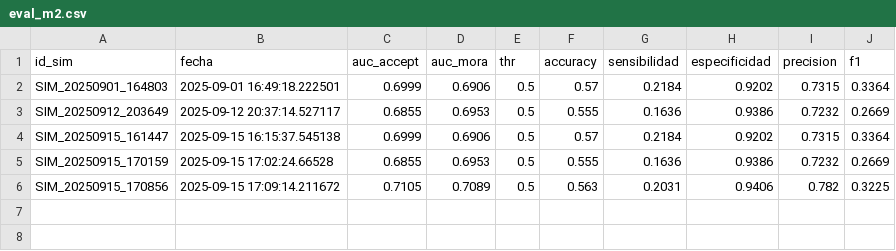
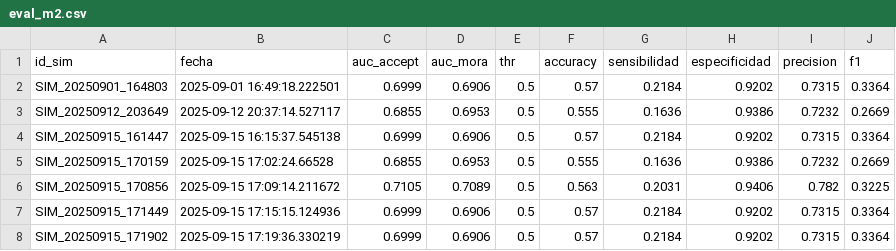
Before and after one commit to JohnnyLinares77/data-mining-learning-project, a CSV file: data/eval_m2.csv, drawn as a sheet; the diff names each change by its address in the sheet, - before the commit and + after, or states it on an @@ line.

```diff
--- a/data/eval_m2.csv
+++ b/data/eval_m2.csv
+row 7: SIM_20250915_171449 | 2025-09-15 17:15:15.124936 | 0.6999 | 0.6906 | 0.5 | 0.57 | 0.2184 | 0.9202 | 0.7315 | 0.3364
+row 8: SIM_20250915_171902 | 2025-09-15 17:19:36.330219 | 0.6999 | 0.6906 | 0.5 | 0.57 | 0.2184 | 0.9202 | 0.7315 | 0.3364
```
Also changed, not shown: data/eval_m1.csv, data/variables_modelos.csv, 3 other files.
